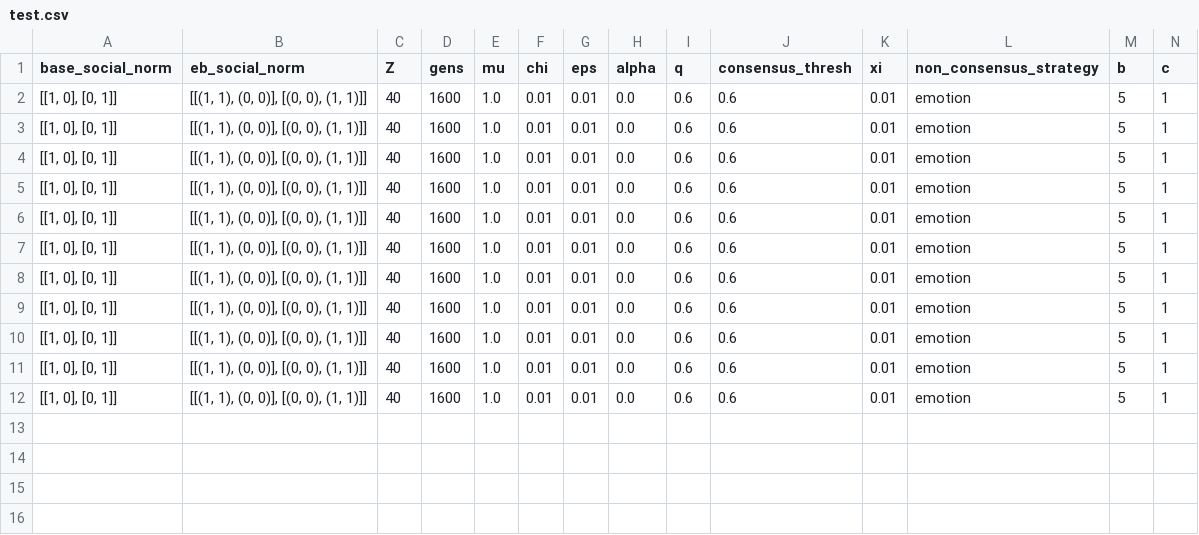
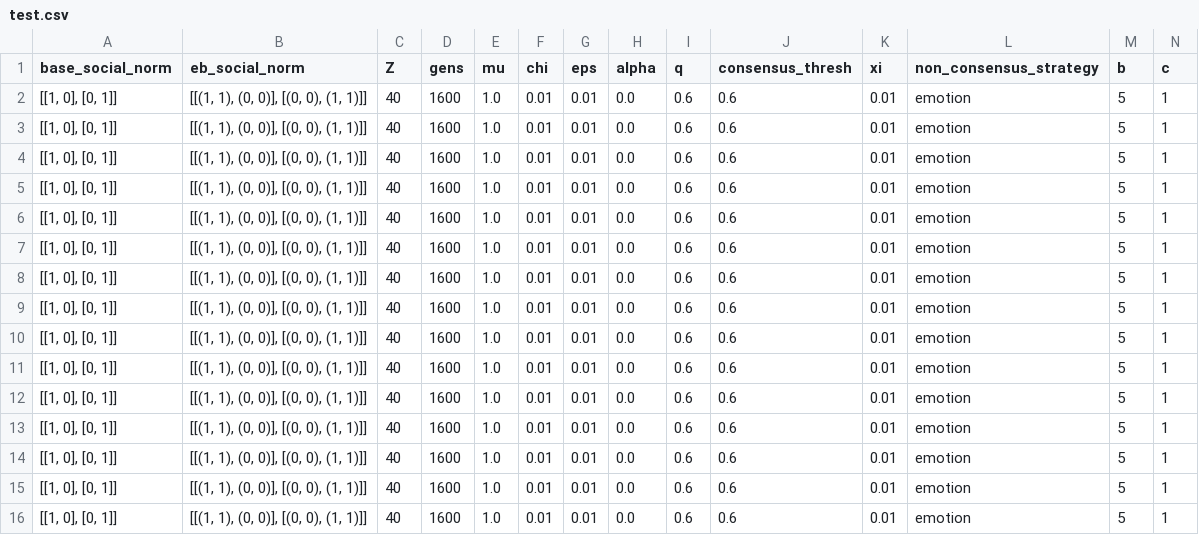
Before and after one commit to cfonsecahenrique/SNARE, a CSV file: outputs/test.csv, drawn as a sheet; only a part is shown; rows hold the shown columns only; the diff names each change by its address in the sheet, - before the commit and + after, or states it on an @@ line.

```diff
--- a/outputs/test.csv
+++ b/outputs/test.csv
+row 13: [[1, 0], [0, 1]] | [[(1, 1), (0, 0)], [(0, 0), (1, 1)]] | 40 | 1600 | 1.0 | 0.01 | 0.01 | 0.0 | 0.6 | 0.6 | 0.01 | emotion | 5 | 1
+row 14: [[1, 0], [0, 1]] | [[(1, 1), (0, 0)], [(0, 0), (1, 1)]] | 40 | 1600 | 1.0 | 0.01 | 0.01 | 0.0 | 0.6 | 0.6 | 0.01 | emotion | 5 | 1
+row 15: [[1, 0], [0, 1]] | [[(1, 1), (0, 0)], [(0, 0), (1, 1)]] | 40 | 1600 | 1.0 | 0.01 | 0.01 | 0.0 | 0.6 | 0.6 | 0.01 | emotion | 5 | 1
+row 16: [[1, 0], [0, 1]] | [[(1, 1), (0, 0)], [(0, 0), (1, 1)]] | 40 | 1600 | 1.0 | 0.01 | 0.01 | 0.0 | 0.6 | 0.6 | 0.01 | emotion | 5 | 1
```
Also changed, not shown: 17 other files.
